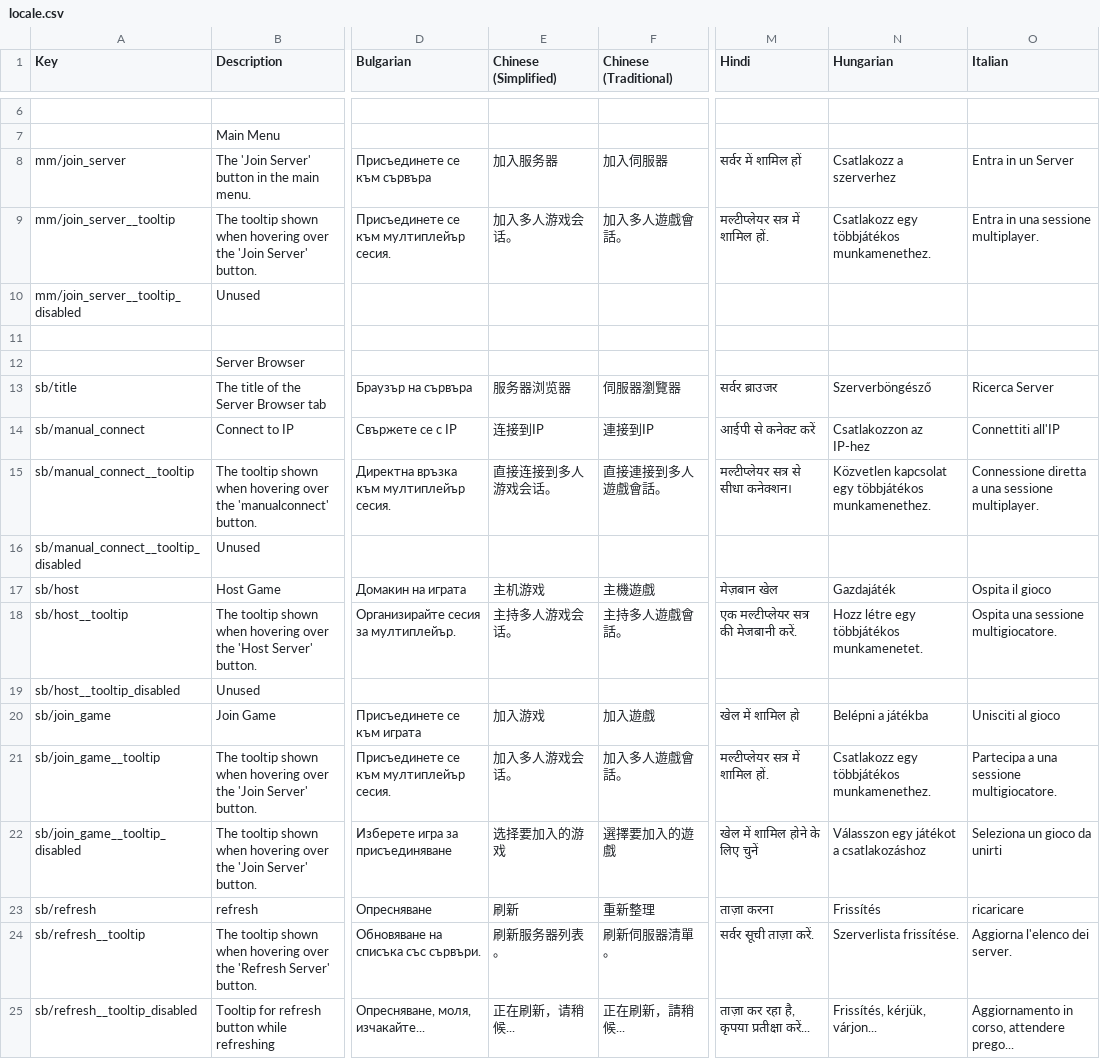
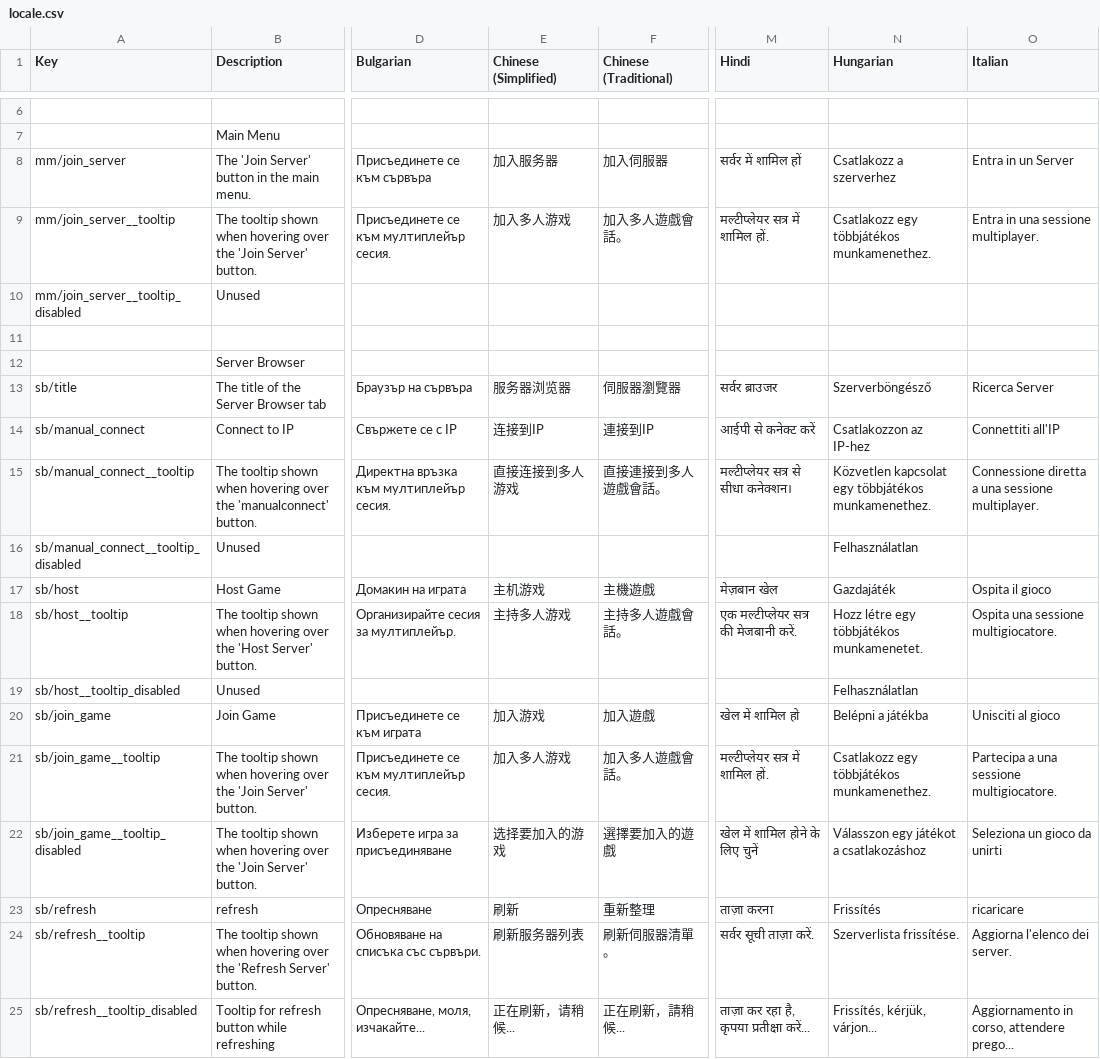
Before and after one commit to Jarnster/dv-multiplayer, a CSV file: locale.csv, drawn as a sheet; only a part is shown, gaps mark what is left out; the diff covers the shown part only; the diff names each change by its address in the sheet, - before the commit and + after, or states it on an @@ line.

```diff
--- a/locale.csv
+++ b/locale.csv
-E9 (Chinese (Simplified)): 加入多人游戏会话。
+E9 (Chinese (Simplified)): 加入多人游戏
-E15 (Chinese (Simplified)): 直接连接到多人游戏会话。
+E15 (Chinese (Simplified)): 直接连接到多人游戏
-N16 (Hungarian): (empty)
+N16 (Hungarian): Felhasználatlan
-E18 (Chinese (Simplified)): 主持多人游戏会话。
+E18 (Chinese (Simplified)): 主持多人游戏
-N19 (Hungarian): (empty)
+N19 (Hungarian): Felhasználatlan
-E21 (Chinese (Simplified)): 加入多人游戏会话。
+E21 (Chinese (Simplified)): 加入多人游戏
-E24 (Chinese (Simplified)): 刷新服务器列表。
+E24 (Chinese (Simplified)): 刷新服务器列表
```
Also changed, not shown: 28 added rows and 11 edited cells elsewhere in this file, 1 other file.
